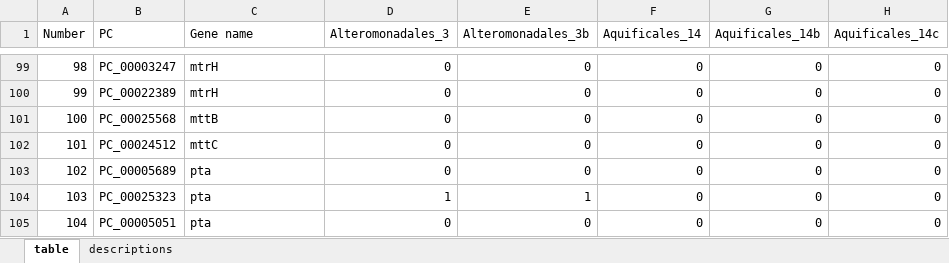
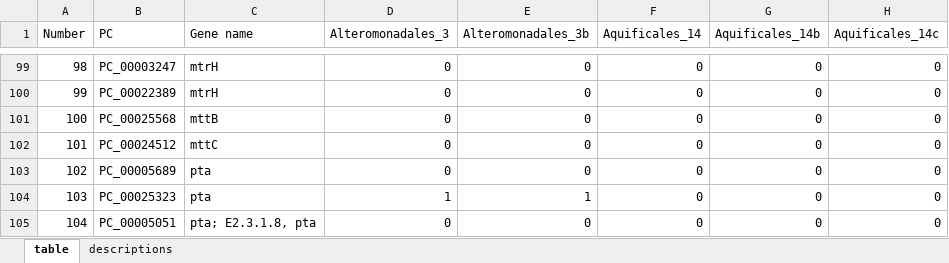
Before and after one commit to galambosd/meta-omics, an Excel workbook: excel_files/pan_binary_heatmap_fixed_short.xlsx, sheet table, drawn as a sheet; only a part is shown, gaps mark what is left out; values as stored, in another font and other column widths than the file's, no borders; the diff names each change by its address in the sheet, - before the commit and + after, or states it on an @@ line.

```diff
--- a/excel_files/pan_binary_heatmap_fixed_short.xlsx (sheet table)
+++ b/excel_files/pan_binary_heatmap_fixed_short.xlsx (sheet table)
-C105 (Gene name): pta
+C105 (Gene name): pta; E2.3.1.8, pta
```
Also changed, not shown: 10 other files.
